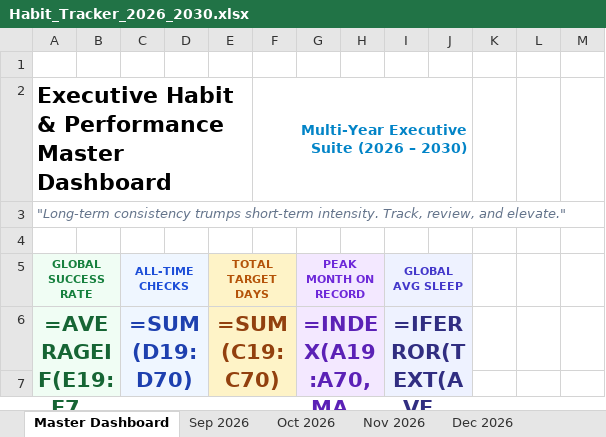
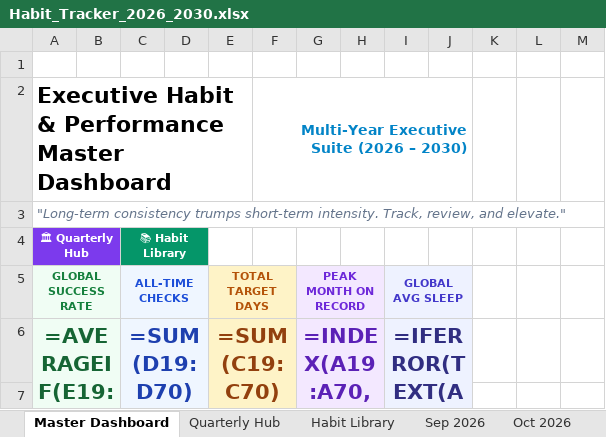
Before and after one commit to surajpsk12/habit_tracker_092026, an Excel workbook: Habit_Tracker_2026_2030.xlsx, sheet Master Dashboard, drawn as a sheet; only a part is shown; long unchanged cells end in …; values as stored, in another font and other column widths than the file's, no borders; formulas without a stored value are shown as written; charts and pictures and conditional formats not drawn; the diff names each change by its address in the sheet, - before the commit and + after, or states it on an @@ line.

Commit message:
feat: add Quarterly Hub and Habit Library sheets with sheet protection and print setup

```diff
--- a/Habit_Tracker_2026_2030.xlsx (sheet Master Dashboard)
+++ b/Habit_Tracker_2026_2030.xlsx (sheet Master Dashboard)
+sheet tab: Quarterly Hub
+sheet tab: Habit Library
-row 4: (empty)
+row 4: 🏛 Quarterly Hub |  | 📚 Habit Library
-A4:B4 fill: none
+A4:B4 fill: #7C3AED
+A4:B4 merged
-C4:D4 fill: none
+C4:D4 fill: #059669
+C4:D4 merged
```
Also changed, not shown: sheet Feb 2027, sheet Feb 2029, sheet Feb 2030, sheet Feb 2028, sheet Sep 2026, sheet Sep 2027, 46 more sheets, charts or pictures, 3 other files.
